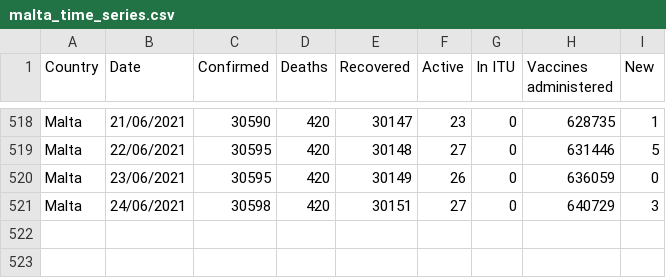
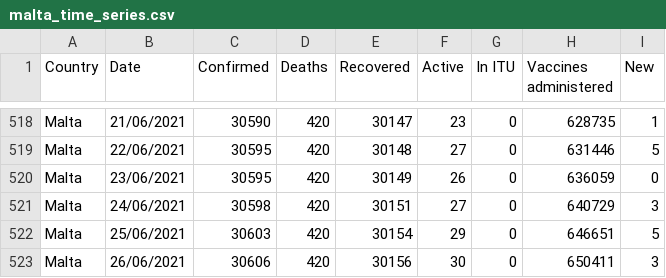
Before and after one commit to Lobeslab-Ltd/covid-19-MT, a CSV file: malta_time_series.csv, drawn as a sheet; only a part is shown, gaps mark what is left out; the diff names each change by its address in the sheet, - before the commit and + after, or states it on an @@ line.

Commit message:
25_26/06/2021

```diff
--- a/malta_time_series.csv
+++ b/malta_time_series.csv
+row 522: Malta | 25/06/2021 | 30603 | 420 | 30154 | 29 | 0 | 646651 | 5
+row 523: Malta | 26/06/2021 | 30606 | 420 | 30156 | 30 | 0 | 650411 | 3
```
